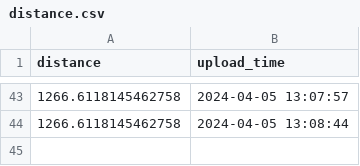
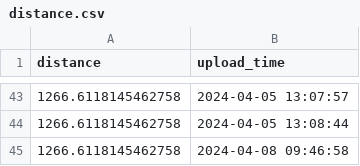
Before and after one commit to shasha-nabila/Journey-Tracker-App, a CSV file: distance.csv, drawn as a sheet; only a part is shown, gaps mark what is left out; the diff names each change by its address in the sheet, - before the commit and + after, or states it on an @@ line.

```diff
--- a/distance.csv
+++ b/distance.csv
+row 45: 1266.6118145462758 | 2024-04-08 09:46:58
```
Also changed, not shown: points.csv, 7 other files.
